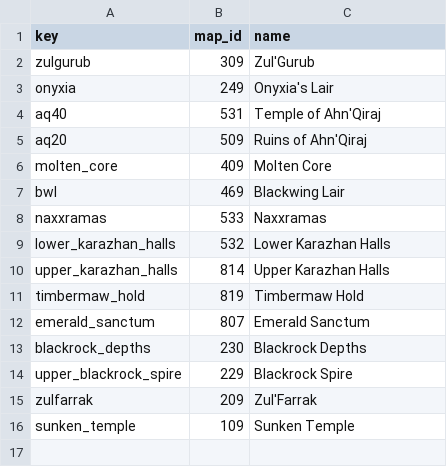
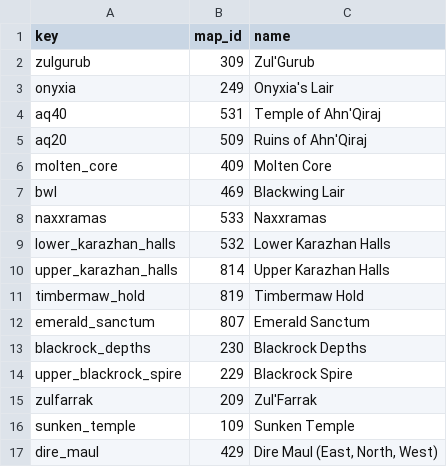
Before and after one commit to Sagiroth/TortoiseBots, a CSV file: data/boss/raids.csv, drawn as a sheet; the diff names each change by its address in the sheet, - before the commit and + after, or states it on an @@ line.

Commit message:
Dashboard: boss data for Dire Maul (East, North, West)

```diff
--- a/data/boss/raids.csv
+++ b/data/boss/raids.csv
+row 17: dire_maul | 429 | Dire Maul (East, North, West)
```
Also changed, not shown: tools/observability/internal/bosstactics/raids.csv, 7 other files.
